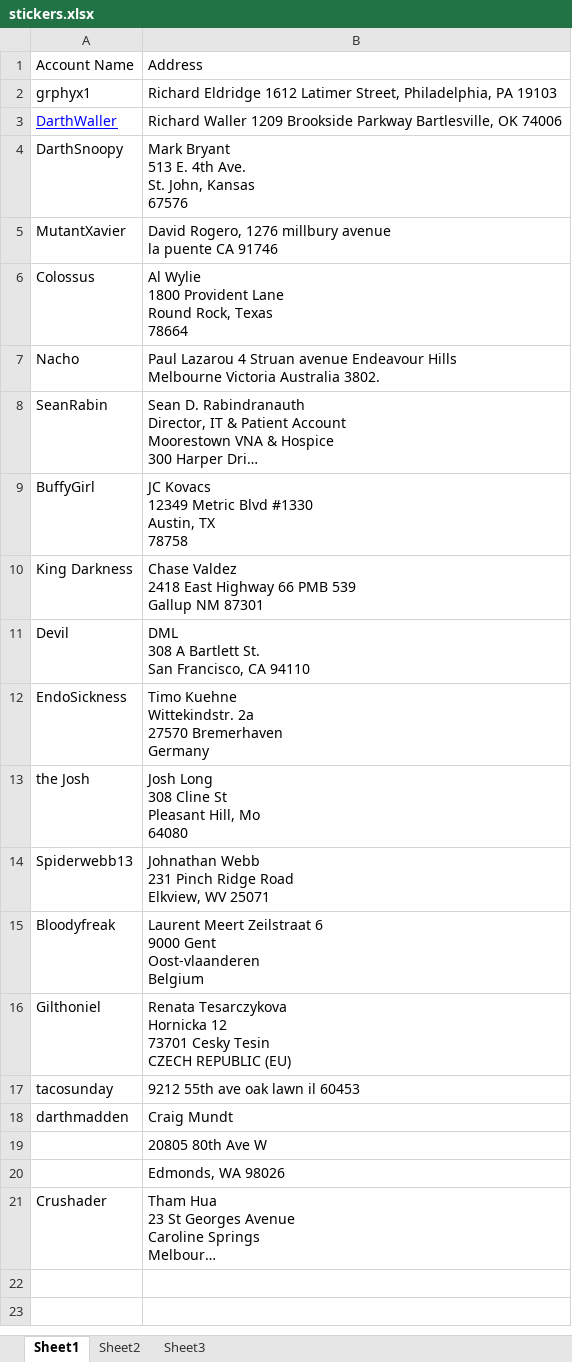
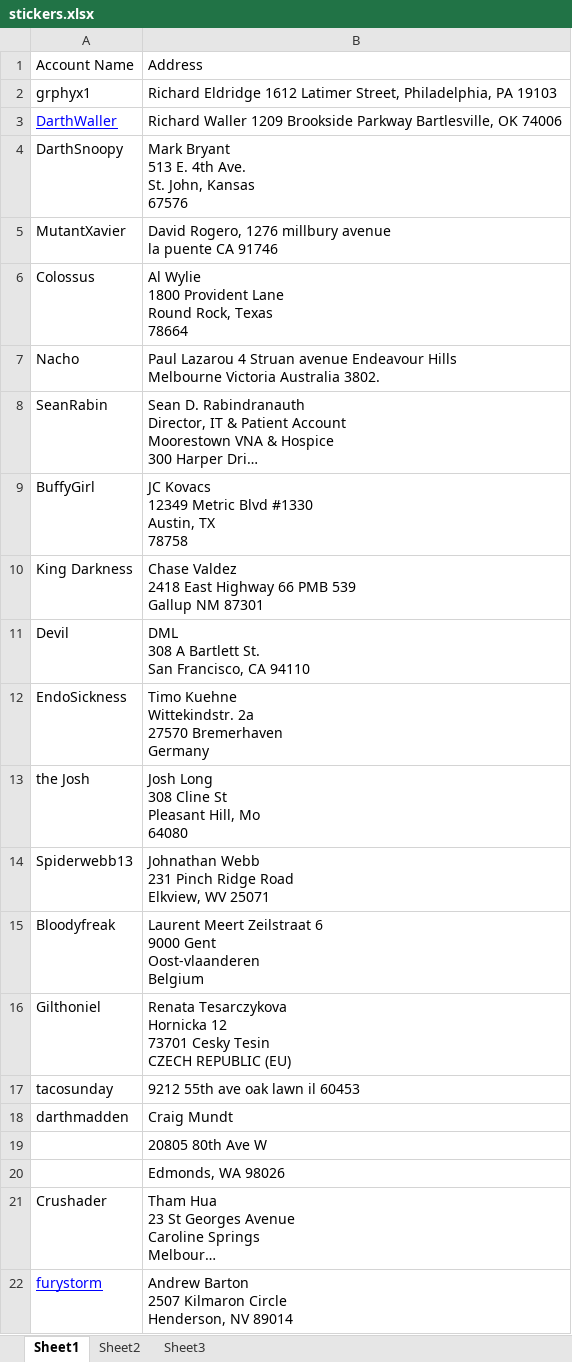
Before and after one commit to SomethingSexy/collectionstash, an Excel workbook: doc/stickers.xlsx, sheet Sheet1, drawn as a sheet; long unchanged cells end in …; values as stored, in another font and other column widths than the file's, no borders; ↵ is a line break in a cell; the diff names each change by its address in the sheet, - before the commit and + after, or states it on an @@ line.

Commit message:
git-svn-id: http://www.collectionstash.com/svn_collectionstash/trunk@1377 3acffcf6-acfd-4bd8-953e-0dd6b9d92450

```diff
--- a/doc/stickers.xlsx (sheet Sheet1)
+++ b/doc/stickers.xlsx (sheet Sheet1)
+row 22: furystorm | Andrew Barton ↵ 2507 Kilmaron Circle ↵ Henderson, NV 89014
```
